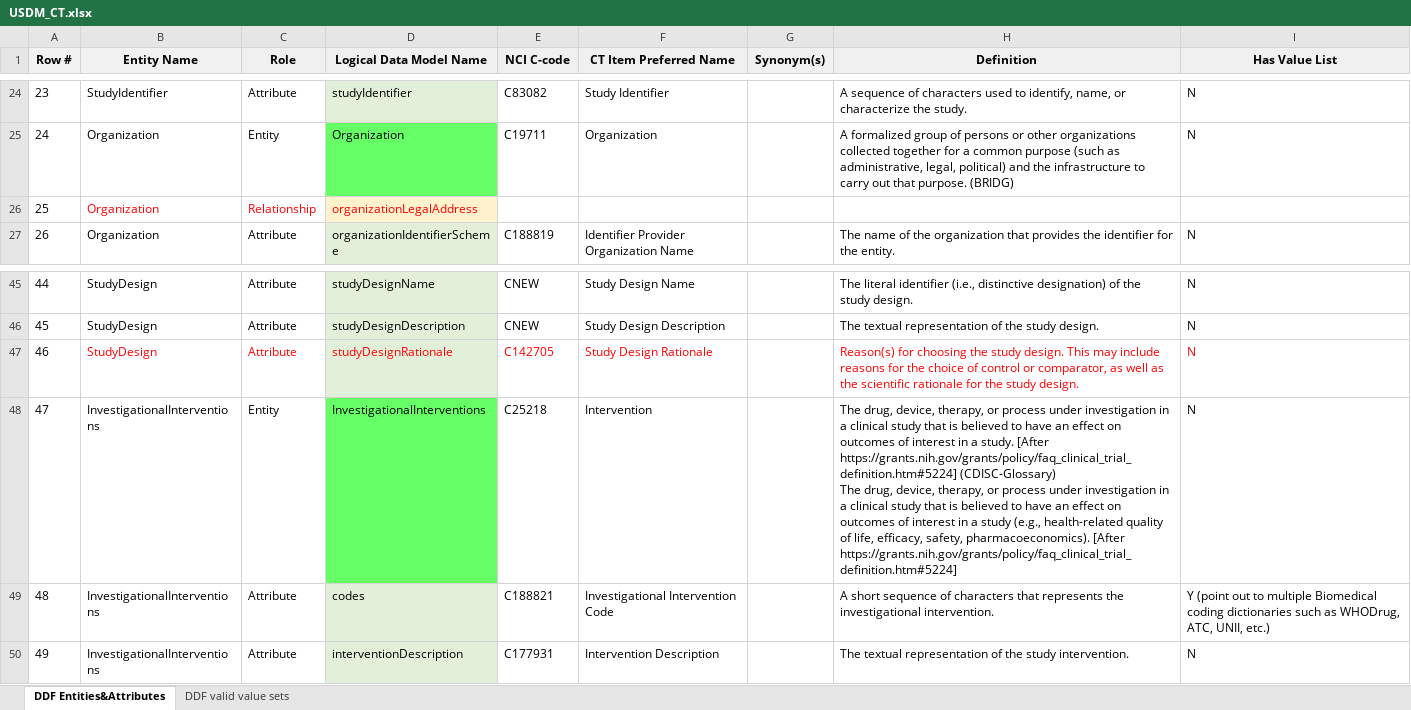
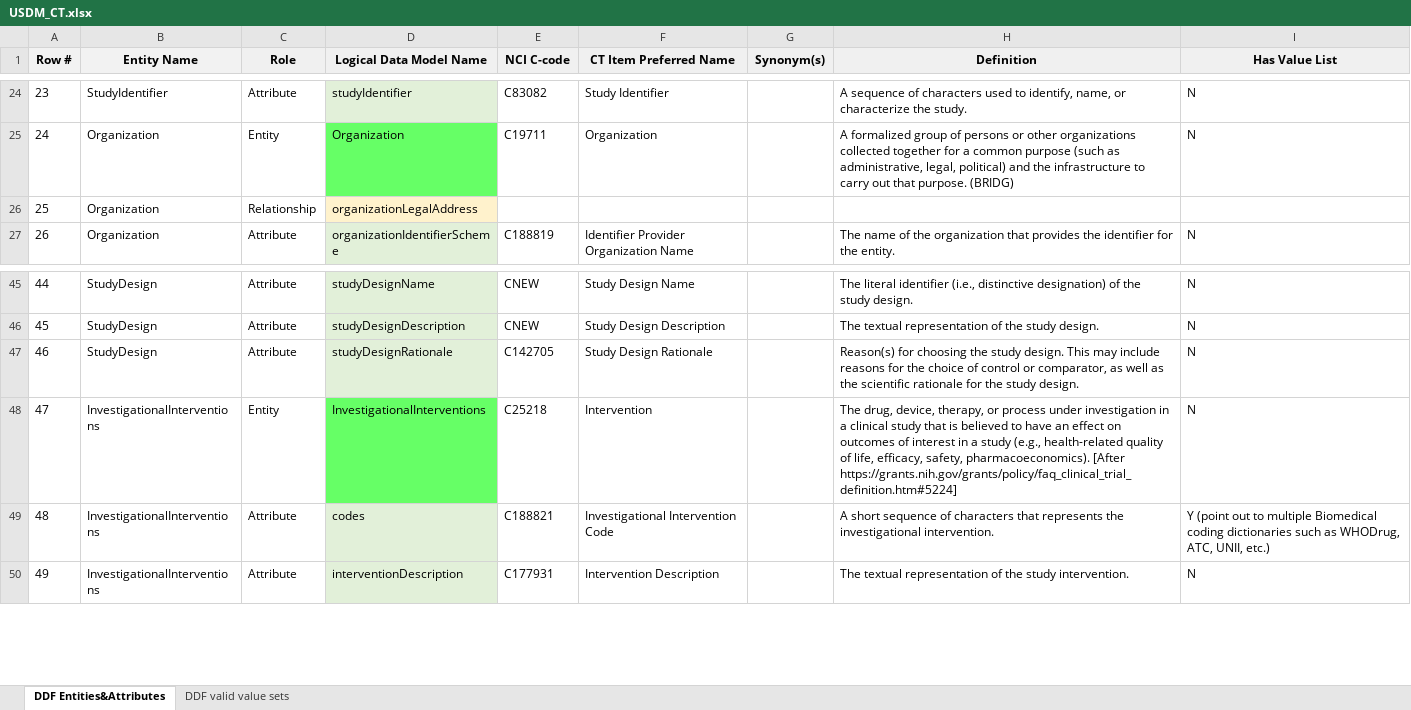
Before and after one commit to cdisc-org/DDF-RA, an Excel workbook: Deliverables/CT/USDM_CT.xlsx, sheet DDF Entities&Attributes, drawn as a sheet; only a part is shown, gaps mark what is left out; values as stored, in another font and other column widths than the file's, no borders; ↵ is a line break in a cell; the diff covers the shown part only; the diff names each change by its address in the sheet, - before the commit and + after, or states it on an @@ line.

```diff
--- a/Deliverables/CT/USDM_CT.xlsx (sheet DDF Entities&Attributes)
+++ b/Deliverables/CT/USDM_CT.xlsx (sheet DDF Entities&Attributes)
-B26:D26 text colour: #FF0000
+B26:D26 text colour: black
-B47:F47 text colour: #FF0000
+B47:F47 text colour: black
-H47:I47 text colour: #FF0000
+H47:I47 text colour: black
-H48 (Definition): …in a study. [After https://grants.nih.gov/grants/policy/faq_clinical_trial_definition.htm#5224] (CDISC-Glossary) ↵ The drug, device, therapy, or process under investigation in a clinical study that is believed to have an effect on outcomes of interest in a study (e.g.,…
+H48 (Definition): …in a study (e.g.,…
```
Also changed, not shown: 1 edited cell and cell formats elsewhere in this sheet, sheet DDF valid value sets, Deliverables/CT/USDM_CT_Changes.xlsx.
